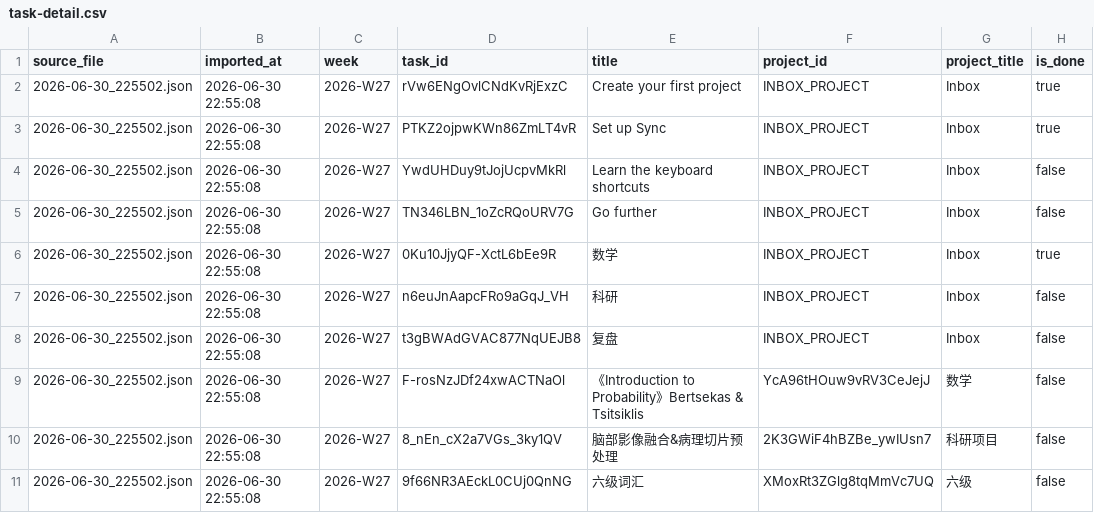
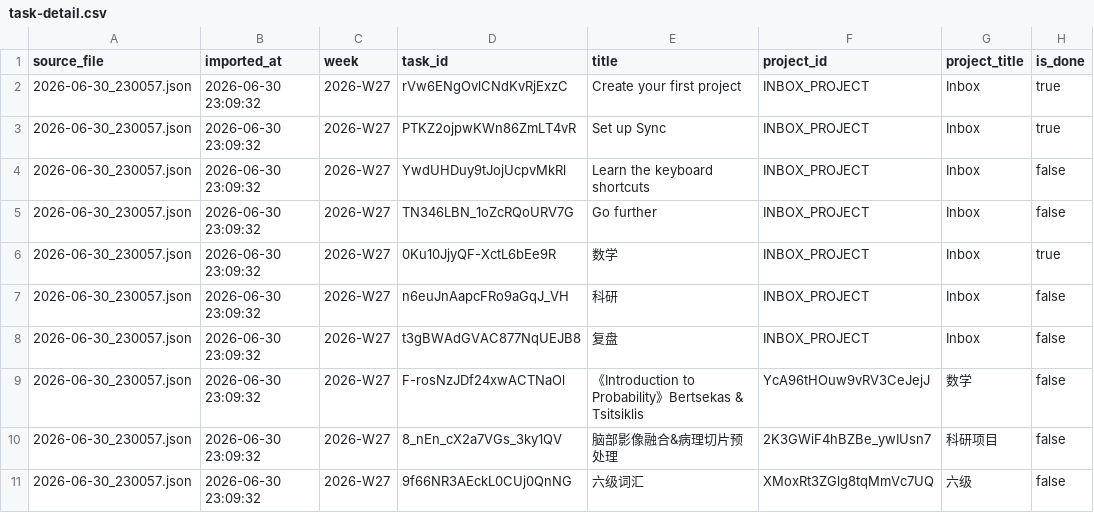
Before and after one commit to lantean600/summer-2026-system, a CSV file: data/super-productivity/task-detail.csv, drawn as a sheet; only a part is shown; the diff names each change by its address in the sheet, - before the commit and + after, or states it on an @@ line.

```diff
--- a/data/super-productivity/task-detail.csv
+++ b/data/super-productivity/task-detail.csv
-A2:A11 (source_file): 2026-06-30_225502.json
+A2:A11 (source_file): 2026-06-30_230057.json
-B2:B11 (imported_at): 2026-06-30 22:55:08
+B2:B11 (imported_at): 2026-06-30 23:09:32
```
Also changed, not shown: 6 other files.
